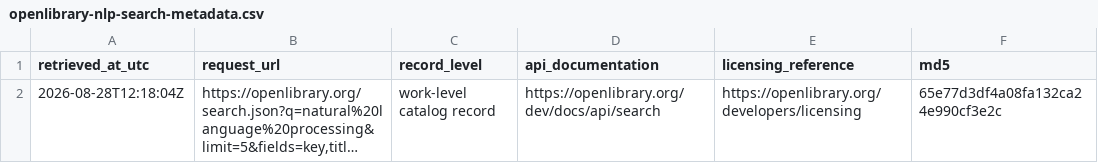
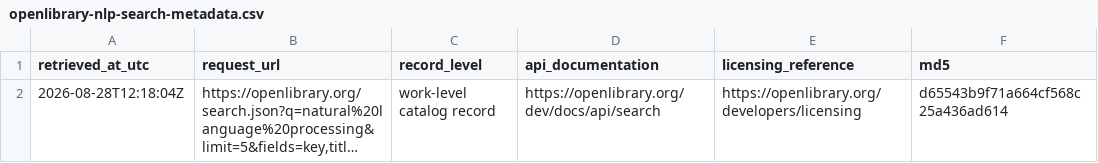
Before and after one commit to farach/periodic_table_nlp, a CSV file: data/openlibrary-nlp-search-metadata.csv, drawn as a sheet; long unchanged cells end in …; the diff names each change by its address in the sheet, - before the commit and + after, or states it on an @@ line.

```diff
--- a/data/openlibrary-nlp-search-metadata.csv
+++ b/data/openlibrary-nlp-search-metadata.csv
-F2 (md5): 65e77d3df4a08fa132ca24e990cf3e2c
+F2 (md5): d65543b9f71a664cf568c25a436ad614
```
Also changed, not shown: 2 other files.
